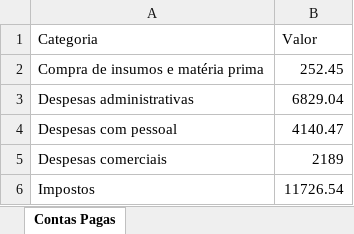
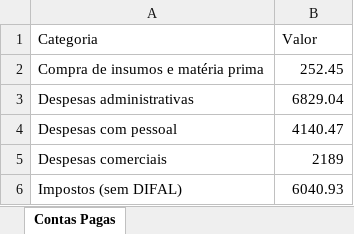
Before and after one commit to marceloheldt-tech/comnectar-workspace, an Excel workbook: financeiro/2026-07/contas-pagas.xlsx, sheet Contas Pagas, drawn as a sheet; values as stored, in another font and other column widths than the file's, no borders; removed rows and columns are numbered as before the commit, all else as after; the diff names each change by its address in the sheet, - before the commit and + after, or states it on an @@ line.

```diff
--- a/financeiro/2026-07/contas-pagas.xlsx (sheet Contas Pagas)
+++ b/financeiro/2026-07/contas-pagas.xlsx (sheet Contas Pagas)
-row 6: Impostos | 11726.54
+row 6: Impostos (sem DIFAL) | 6040.93
```
Also changed, not shown: 1 other file.
